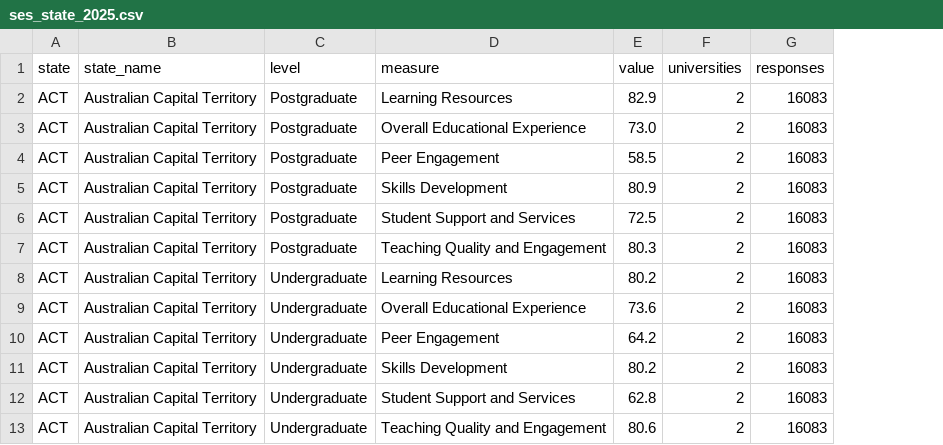
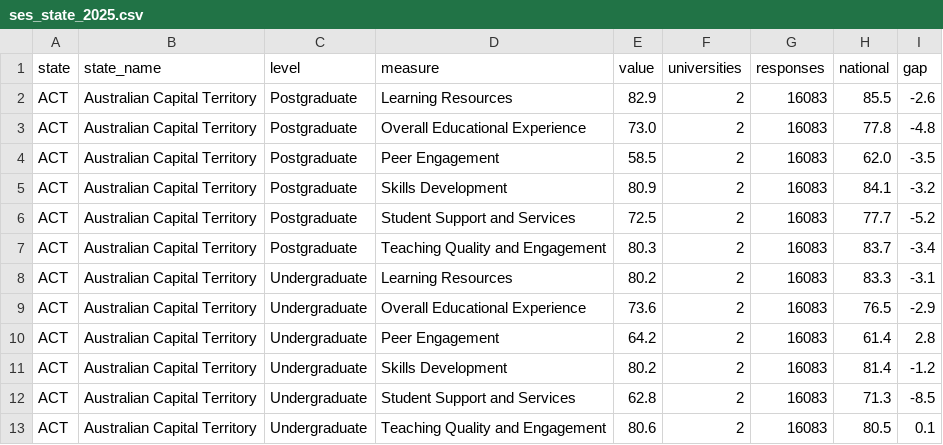
Before and after one commit to Emiliakylee/FIT3179-DV2, a CSV file: data/ses_state_2025.csv, drawn as a sheet; only a part is shown; the diff names each change by its address in the sheet, - before the commit and + after, or states it on an @@ line.

```diff
--- a/data/ses_state_2025.csv
+++ b/data/ses_state_2025.csv
+column H (national), rows 2-13: 85.5 | 77.8 | 62.0 | 84.1 | 77.7 | 83.7 | 83.3 | 76.5 | 61.4 | 81.4 | 71.3 | 80.5
+column I (gap), rows 2-13: -2.6 | -4.8 | -3.5 | -3.2 | -5.2 | -3.4 | -3.1 | -2.9 | 2.8 | -1.2 | -8.5 | 0.1
```
Also changed, not shown: data/ses_study_area_2025.csv, data/ses_trend_2017_2025.csv, 15 other files.
